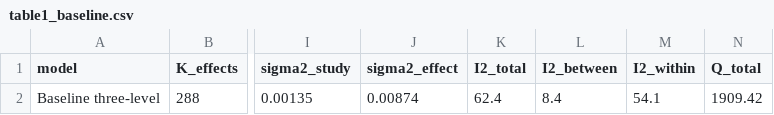
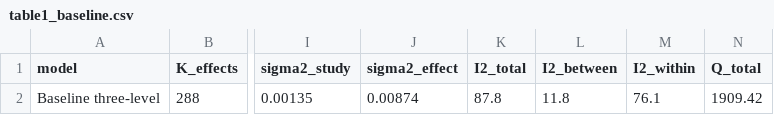
Before and after one commit to thuyhuongctu-cell/my_thesis_phd_candidate_26, a CSV file: dist/HO_SO_NOP/06_DU_LIEU_OSF_P6/table1_baseline.csv, drawn as a sheet; only a part is shown, gaps mark what is left out; the diff names each change by its address in the sheet, - before the commit and + after, or states it on an @@ line.

```diff
--- a/dist/HO_SO_NOP/06_DU_LIEU_OSF_P6/table1_baseline.csv
+++ b/dist/HO_SO_NOP/06_DU_LIEU_OSF_P6/table1_baseline.csv
-K2 (I2_total): 62.4
+K2 (I2_total): 87.8
-L2 (I2_between): 8.4
+L2 (I2_between): 11.8
-M2 (I2_within): 54.1
+M2 (I2_within): 76.1
```
Also changed, not shown: p6/osf/upload_package/5_Results/table1_baseline.csv, p6/results/reanalysis_reconciliation.csv, 29 other files.
